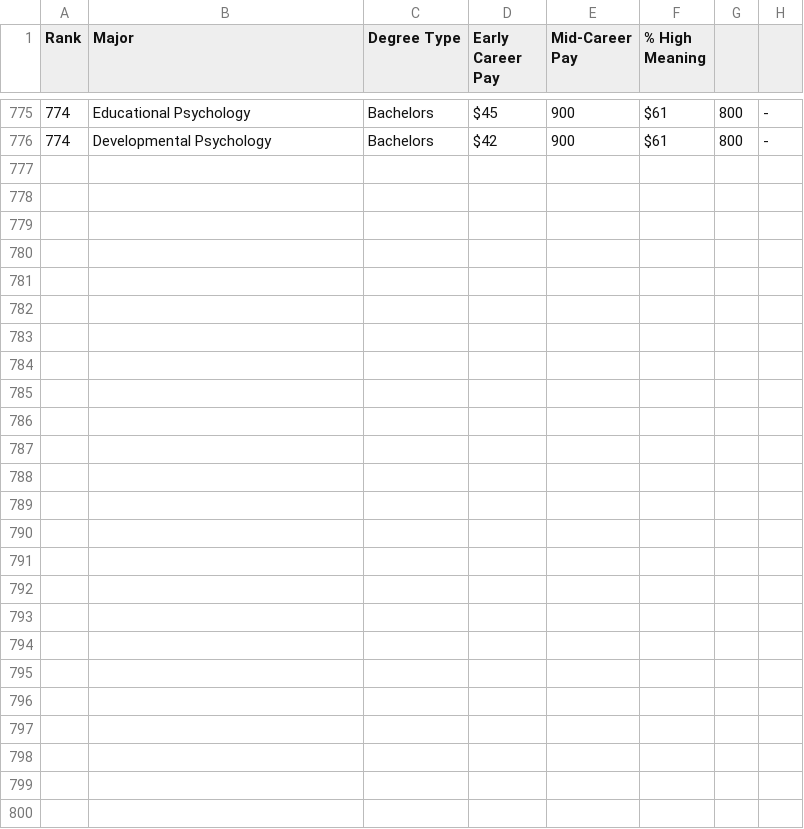
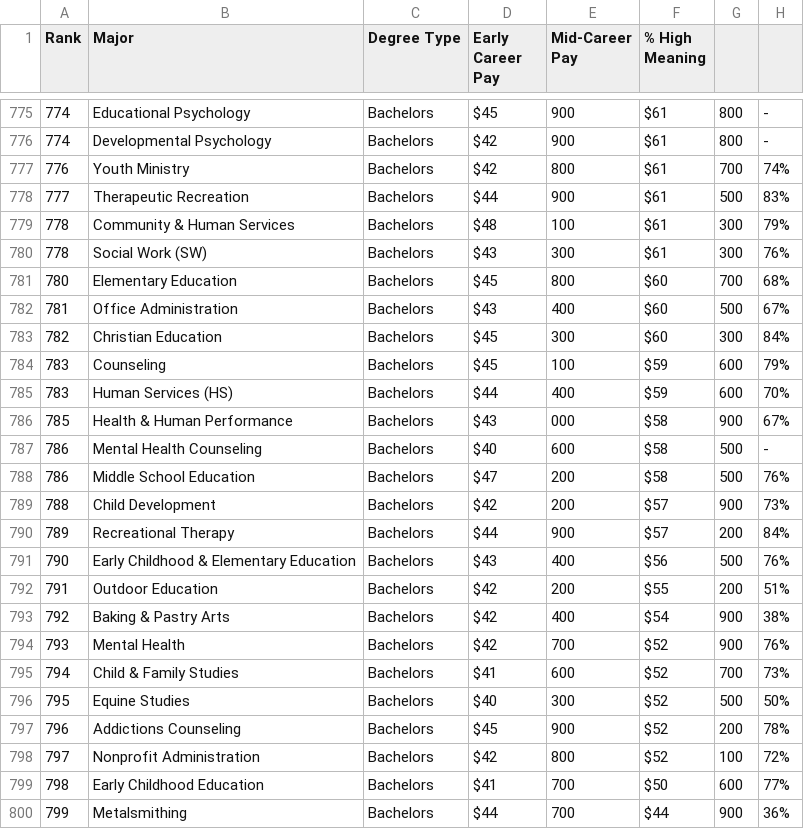
Before and after one commit to Iamsidar07/100days_of_python, a CSV file: Data-Science/Highest Paying Job Scraping/highest_paying_jobs.csv, drawn as a sheet; only a part is shown, gaps mark what is left out; the diff names each change by its address in the sheet, - before the commit and + after, or states it on an @@ line.

Commit message:
feat: add more in highest_paying_jobs.csv

```diff
--- a/Data-Science/Highest Paying Job Scraping/highest_paying_jobs.csv
+++ b/Data-Science/Highest Paying Job Scraping/highest_paying_jobs.csv
+row 777: 776 | Youth Ministry | Bachelors | $42 | 800 | $61 | 700 | 74%
+row 778: 777 | Therapeutic Recreation | Bachelors | $44 | 900 | $61 | 500 | 83%
+row 779: 778 | Community & Human Services | Bachelors | $48 | 100 | $61 | 300 | 79%
+row 780: 778 | Social Work (SW) | Bachelors | $43 | 300 | $61 | 300 | 76%
+row 781: 780 | Elementary Education | Bachelors | $45 | 800 | $60 | 700 | 68%
+row 782: 781 | Office Administration | Bachelors | $43 | 400 | $60 | 500 | 67%
+row 783: 782 | Christian Education | Bachelors | $45 | 300 | $60 | 300 | 84%
+row 784: 783 | Counseling | Bachelors | $45 | 100 | $59 | 600 | 79%
+row 785: 783 | Human Services (HS) | Bachelors | $44 | 400 | $59 | 600 | 70%
+row 786: 785 | Health & Human Performance | Bachelors | $43 | 000 | $58 | 900 | 67%
+row 787: 786 | Mental Health Counseling | Bachelors | $40 | 600 | $58 | 500 | -
+row 788: 786 | Middle School Education | Bachelors | $47 | 200 | $58 | 500 | 76%
+row 789: 788 | Child Development | Bachelors | $42 | 200 | $57 | 900 | 73%
+row 790: 789 | Recreational Therapy | Bachelors | $44 | 900 | $57 | 200 | 84%
+row 791: 790 | Early Childhood & Elementary Education | Bachelors | $43 | 400 | $56 | 500 | 76%
+row 792: 791 | Outdoor Education | Bachelors | $42 | 200 | $55 | 200 | 51%
+row 793: 792 | Baking & Pastry Arts | Bachelors | $42 | 400 | $54 | 900 | 38%
+row 794: 793 | Mental Health | Bachelors | $42 | 700 | $52 | 900 | 76%
+row 795: 794 | Child & Family Studies | Bachelors | $41 | 600 | $52 | 700 | 73%
+row 796: 795 | Equine Studies | Bachelors | $40 | 300 | $52 | 500 | 50%
+row 797: 796 | Addictions Counseling | Bachelors | $45 | 900 | $52 | 200 | 78%
+row 798: 797 | Nonprofit Administration | Bachelors | $42 | 800 | $52 | 100 | 72%
+row 799: 798 | Early Childhood Education | Bachelors | $41 | 700 | $50 | 600 | 77%
+row 800: 799 | Metalsmithing | Bachelors | $44 | 700 | $44 | 900 | 36%
```
